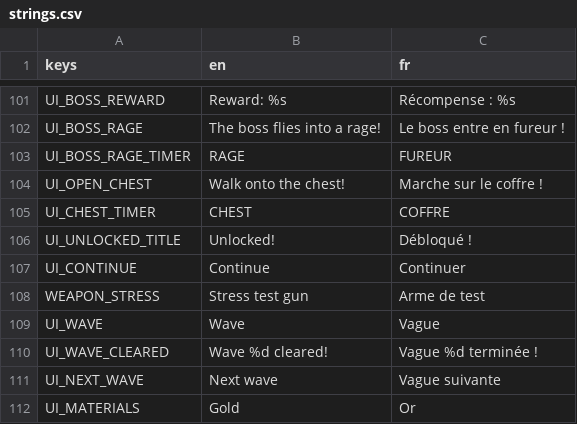
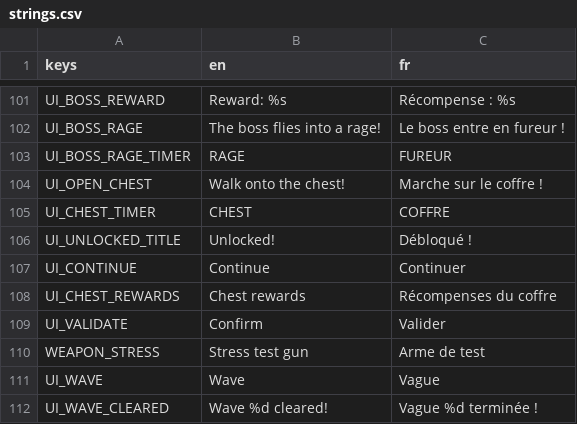
Before and after one commit to Mowgli2000/survivor-game, a CSV file: localization/strings.csv, drawn as a sheet; only a part is shown, gaps mark what is left out; the shorter side is filled out with more unchanged rows.

```diff
--- a/localization/strings.csv
+++ b/localization/strings.csv
@@ -107,2 +107,4 @@ UI_UNLOCKED_TITLE,Unlocked!,Débloqué !
 UI_CONTINUE,Continue,Continuer
+UI_CHEST_REWARDS,Chest rewards,Récompenses du coffre
+UI_VALIDATE,Confirm,Valider
 WEAPON_STRESS,Stress test gun,Arme de test
```
Also changed, not shown: 12 other files.
